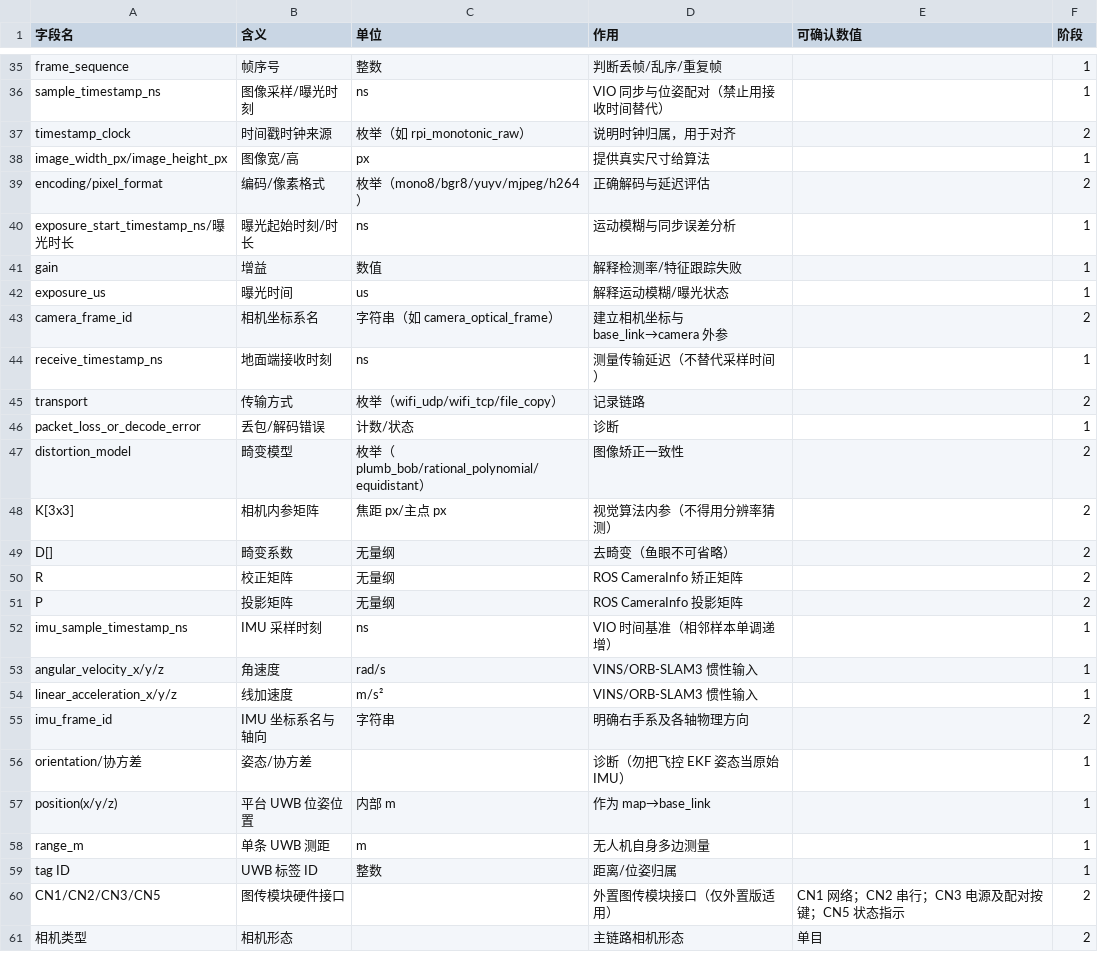
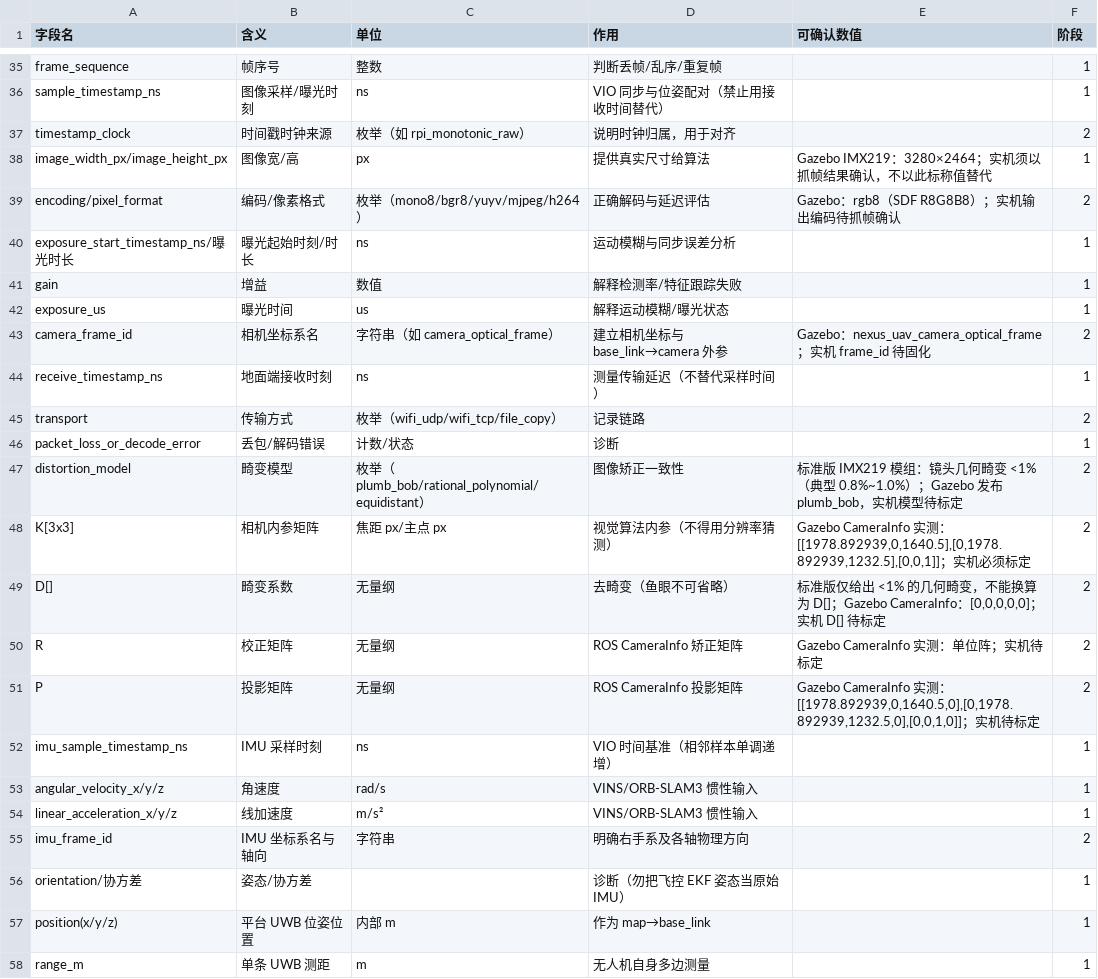
Before and after one commit to wblxr408/NEXUS, a CSV file: docs/2026-08-25_reference_interface_fields.csv, drawn as a sheet; only a part is shown, gaps mark what is left out; the shorter side is filled out with more unchanged rows; the diff covers the shown part only.

```diff
--- a/docs/2026-08-25_reference_interface_fields.csv
+++ b/docs/2026-08-25_reference_interface_fields.csv
@@ -37,4 +37,4 @@
 "timestamp_clock","时间戳时钟来源","枚举（如 rpi_monotonic_raw）","说明时钟归属，用于对齐",,2
-"image_width_px/image_height_px","图像宽/高","px","提供真实尺寸给算法",,1
-"encoding/pixel_format","编码/像素格式","枚举（mono8/bgr8/yuyv/mjpeg/h264）","正确解码与延迟评估",,2
+"image_width_px/image_height_px","图像宽/高","px","提供真实尺寸给算法","Gazebo IMX219：3280×2464；实机须以抓帧结果确认，不以此标称值替代",1
+"encoding/pixel_format","编码/像素格式","枚举（mono8/bgr8/yuyv/mjpeg/h264）","正确解码与延迟评估","Gazebo：rgb8（SDF R8G8B8）；实机输出编码待抓帧确认",2
 "exposure_start_timestamp_ns/曝光时长","曝光起始时刻/时长","ns","运动模糊与同步误差分析",,1
@@ -42,3 +42,3 @@
 "exposure_us","曝光时间","us","解释运动模糊/曝光状态",,1
-"camera_frame_id","相机坐标系名","字符串（如 camera_optical_frame）","建立相机坐标与 base_link→camera 外参",,2
+"camera_frame_id","相机坐标系名","字符串（如 camera_optical_frame）","建立相机坐标与 base_link→camera 外参","Gazebo：nexus_uav_camera_optical_frame；实机 frame_id 待固化",2
 "receive_timestamp_ns","地面端接收时刻","ns","测量传输延迟（不替代采样时间）",,1
@@ -46,7 +46,7 @@
 "packet_loss_or_decode_error","丢包/解码错误","计数/状态","诊断",,1
-"distortion_model","畸变模型","枚举（plumb_bob/rational_polynomial/equidistant）","图像矫正一致性",,2
-"K[3x3]","相机内参矩阵","焦距 px/主点 px","视觉算法内参（不得用分辨率猜测）",,2
-"D[]","畸变系数","无量纲","去畸变（鱼眼不可省略）",,2
-"R","校正矩阵","无量纲","ROS CameraInfo 矫正矩阵",,2
-"P","投影矩阵","无量纲","ROS CameraInfo 投影矩阵",,2
+"distortion_model","畸变模型","枚举（plumb_bob/rational_polynomial/equidistant）","图像矫正一致性","标准版 IMX219 模组：镜头几何畸变 <1%（典型 0.8%~1.0%）；Gazebo 发布 plumb_bob，实机模型待标定",2
+"K[3x3]","相机内参矩阵","焦距 px/主点 px","视觉算法内参（不得用分辨率猜测）","Gazebo CameraInfo 实测：[[1978.892939,0,1640.5],[0,1978.892939,1232.5],[0,0,1]]；实机必须标定",2
+"D[]","畸变系数","无量纲","去畸变（鱼眼不可省略）","标准版仅给出 <1% 的几何畸变，不能换算为 D[]；Gazebo CameraInfo：[0,0,0,0,0]；实机 D[] 待标定",2
+"R","校正矩阵","无量纲","ROS CameraInfo 矫正矩阵","Gazebo CameraInfo 实测：单位阵；实机待标定",2
+"P","投影矩阵","无量纲","ROS CameraInfo 投影矩阵","Gazebo CameraInfo 实测：[[1978.892939,0,1640.5,0],[0,1978.892939,1232.5,0],[0,0,1,0]]；实机待标定",2
 "imu_sample_timestamp_ns","IMU 采样时刻","ns","VIO 时间基准（相邻样本单调递增）",,1
```
Also changed, not shown: 6 added rows and 7 edited cells elsewhere in this file, 29 other files.
